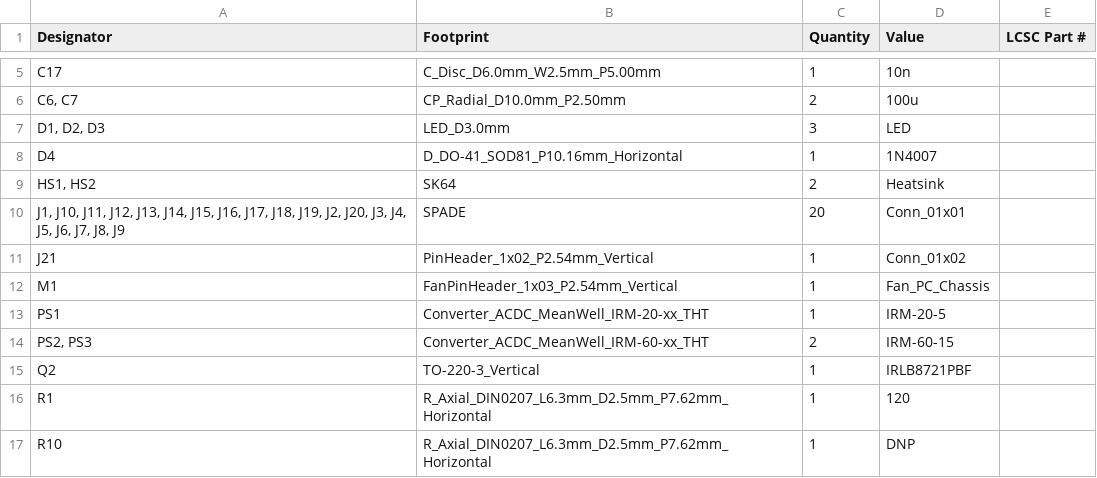
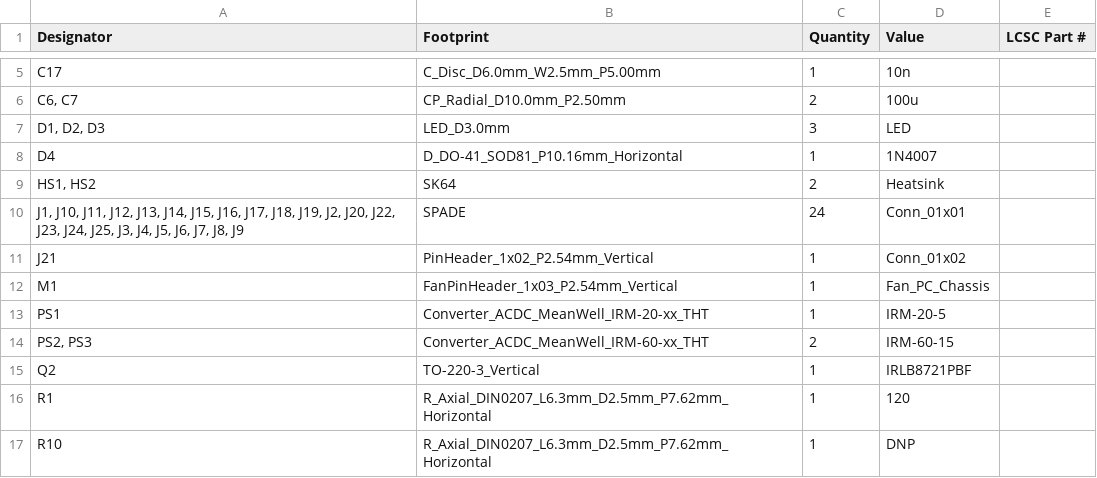
Before and after one commit to adeboni/eurorack, a CSV file: mega_12v_pwr/production/mega_12v_pwr_2024-08-20_06-58-47/bom.csv (was mega_12v_pwr/production/mega_12v_pwr_2024-08-19_08-27-29/bom.csv), drawn as a sheet; only a part is shown, gaps mark what is left out.

```diff
--- a/mega_12v_pwr/production/mega_12v_pwr_2024-08-19_08-27-29/bom.csv
+++ b/mega_12v_pwr/production/mega_12v_pwr_2024-08-20_06-58-47/bom.csv
@@ -9,3 +9,3 @@ D4,D_DO-41_SOD81_P10.16mm_Horizontal,1,1N4007,
 "HS1, HS2",SK64,2,Heatsink,
-"J1, J10, J11, J12, J13, J14, J15, J16, J17, J18, J19, J2, J20, J3, J4, J5, J6, J7, J8, J9",SPADE,20,Conn_01x01,
+"J1, J10, J11, J12, J13, J14, J15, J16, J17, J18, J19, J2, J20, J22, J23, J24, J25, J3, J4, J5, J6, J7, J8, J9",SPADE,24,Conn_01x01,
 J21,PinHeader_1x02_P2.54mm_Vertical,1,Conn_01x02,
```
Also changed, not shown: mega_12v_pwr/production/mega_12v_pwr_2024-08-20_06-58-47/designators.csv, mega_12v_pwr/production/mega_12v_pwr_2024-08-20_06-58-47/positions.csv, 5 other files.
